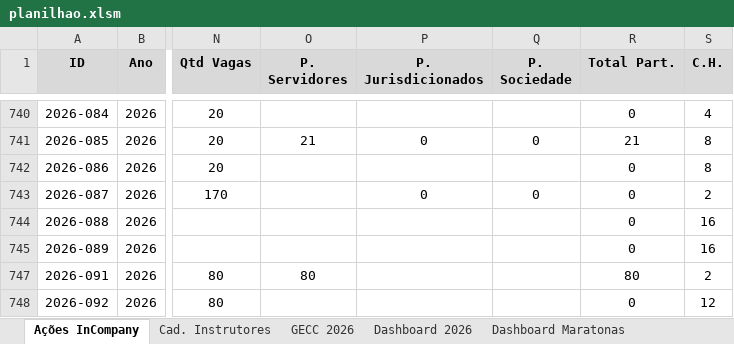
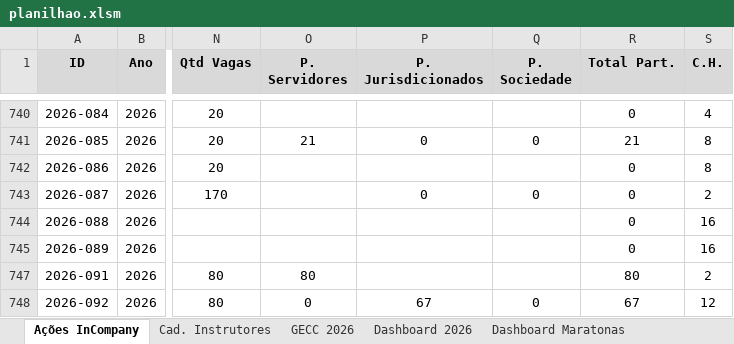
Before and after one commit to silvionascimentobh-lab/SAED-Dashboard, an Excel workbook: planilhao.xlsm, sheet Ações InCompany, drawn as a sheet; only a part is shown, gaps mark what is left out; values as stored, in another font and other column widths than the file's, no borders; conditional formats and table styles not drawn; the diff names each change by its address in the sheet, - before the commit and + after, or states it on an @@ line.

Commit message:
Atualização automática via Power Automate

```diff
--- a/planilhao.xlsm (sheet Ações InCompany)
+++ b/planilhao.xlsm (sheet Ações InCompany)
-O748 (P. Servidores): (empty)
+O748 (P. Servidores): 0
-P748 (P. Jurisdicionados): (empty)
+P748 (P. Jurisdicionados): 67
-Q748 (P. Sociedade): (empty)
+Q748 (P. Sociedade): 0
-R748 (Total Part.): 0
+R748 (Total Part.): 67
```
Also changed, not shown: sheet Dashboard 2026, charts or pictures.
